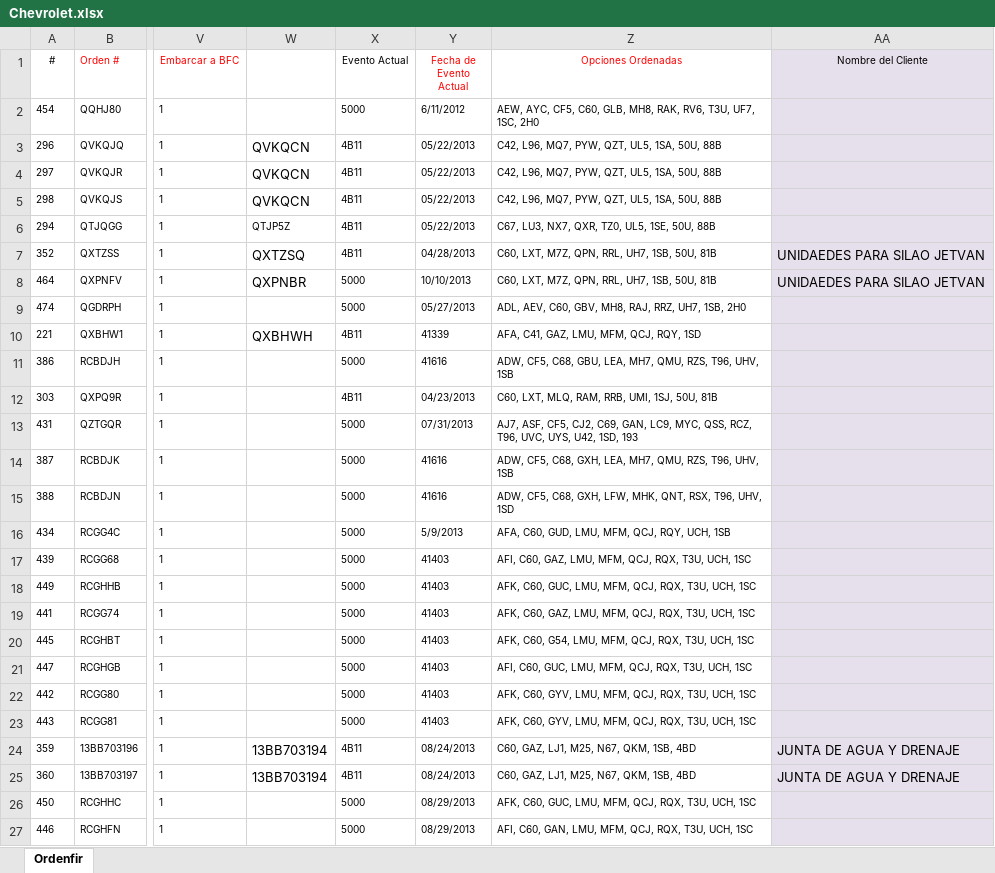
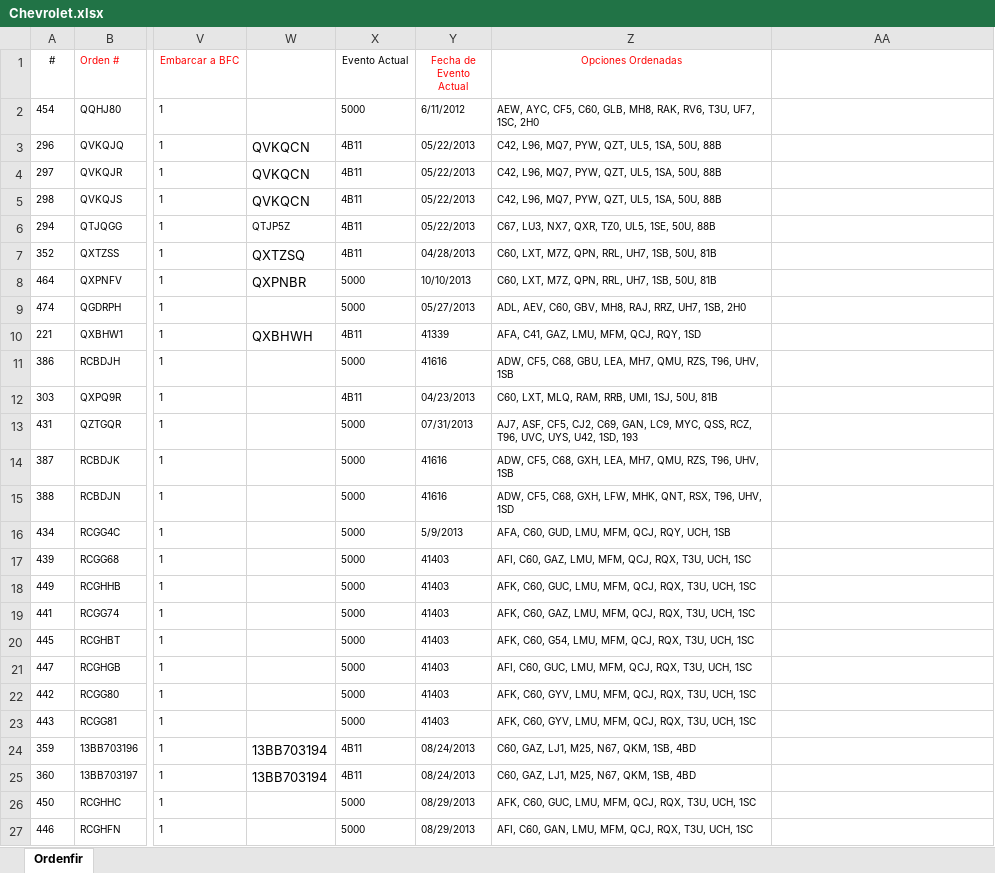
Before and after one commit to Cloud1212/GICR, an Excel workbook: excel/Chevrolet.xlsx, sheet Ordenfir, drawn as a sheet; only a part is shown, gaps mark what is left out; values as stored, in another font and other column widths than the file's, no borders; the diff covers the shown part only; the diff names each change by its address in the sheet, - before the commit and + after, or states it on an @@ line.

```diff
--- a/excel/Chevrolet.xlsx (sheet Ordenfir)
+++ b/excel/Chevrolet.xlsx (sheet Ordenfir)
-AA1: Nombre del Cliente
+AA1: (empty)
-AA1:AA27 fill: #E6E0EC
+AA1:AA27 fill: none
-AA7:AA8: UNIDAEDES PARA SILAO JETVAN
+AA7:AA8: (empty)
-AA24:AA25: JUNTA DE AGUA Y DRENAJE
+AA24:AA25: (empty)
```
Also changed, not shown: 9 edited cells and cell formats elsewhere in this sheet, 49 other files.
